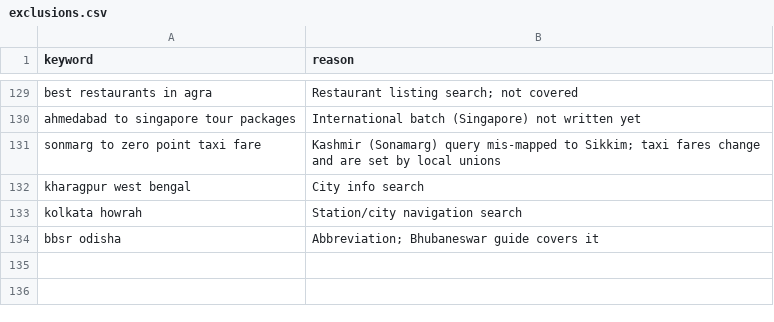
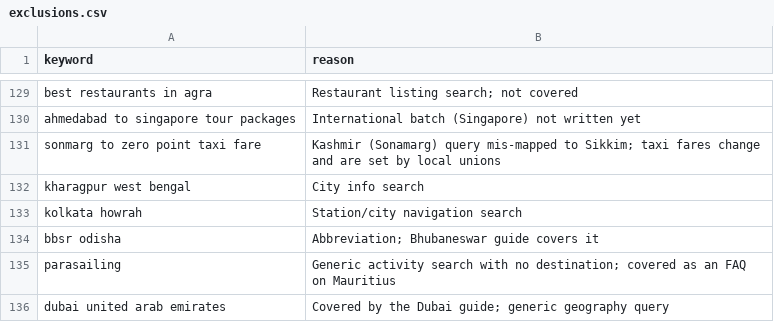
Before and after one commit to viakashmir/leadsite, a CSV file: docs/keyword-research/exclusions.csv, drawn as a sheet; only a part is shown, gaps mark what is left out.

```diff
--- a/docs/keyword-research/exclusions.csv
+++ b/docs/keyword-research/exclusions.csv
@@ -134 +134,3 @@ kolkata howrah,"Station/city navigation search"
 bbsr odisha,"Abbreviation; Bhubaneswar guide covers it"
+parasailing,"Generic activity search with no destination; covered as an FAQ on Mauritius"
+dubai united arab emirates,"Covered by the Dubai guide; generic geography query"
```
Also changed, not shown: docs/keyword-research/coverage-report.csv, docs/keyword-research/url-overrides.csv, 2 other files.
